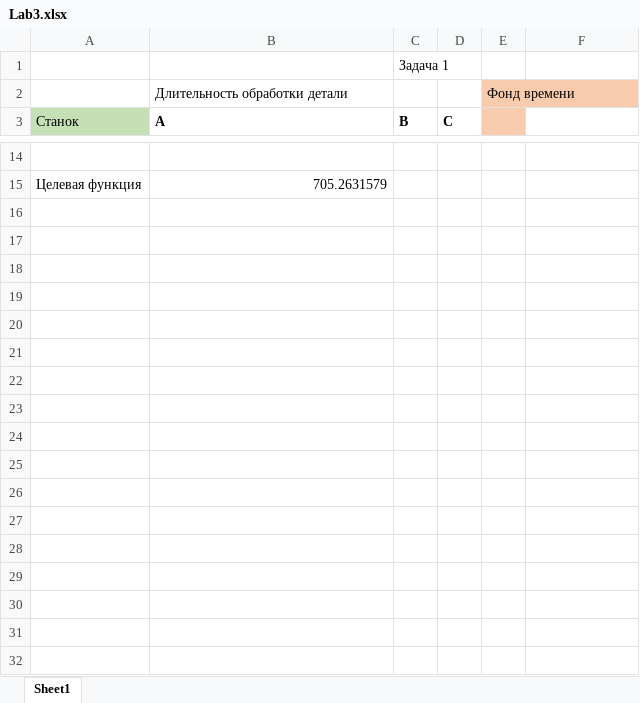
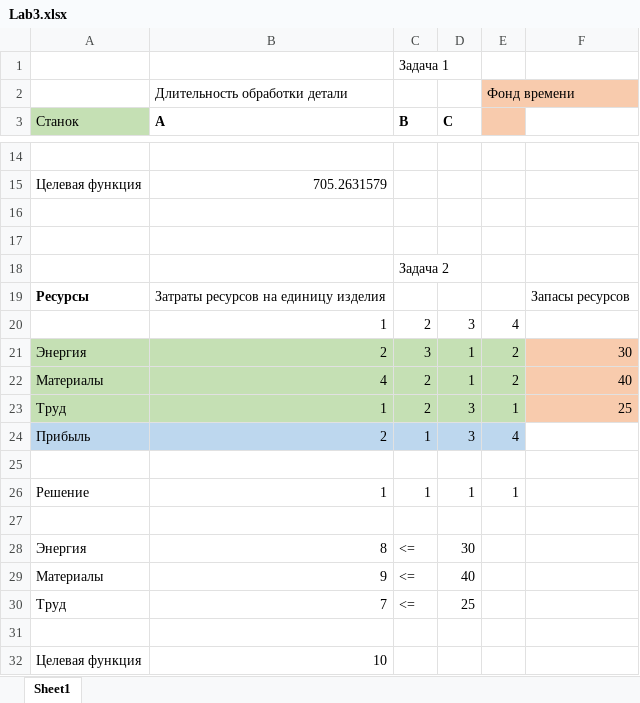
Before and after one commit to janmats/SAPR, an Excel workbook: Lab3/Lab3.xlsx, sheet Sheet1, drawn as a sheet; only a part is shown, gaps mark what is left out; values as stored, in another font and other column widths than the file's, no borders; the diff names each change by its address in the sheet, - before the commit and + after, or states it on an @@ line.

```diff
--- a/Lab3/Lab3.xlsx (sheet Sheet1)
+++ b/Lab3/Lab3.xlsx (sheet Sheet1)
+row 16: (empty)
+row 17: (empty)
+row 18:  |  | Задача 2
+row 19: Ресурсы | Затраты ресурсов на единицу изделия |  |  |  | Запасы ресурсов
+row 20:  | 1 | 2 | 3 | 4
+row 21: Энергия | 2 | 3 | 1 | 2 | 30
+row 22: Материалы | 4 | 2 | 1 | 2 | 40
+row 23: Труд | 1 | 2 | 3 | 1 | 25
+row 24: Прибыль | 2 | 1 | 3 | 4
+row 25: (empty)
+row 26: Решение | 1 | 1 | 1 | 1
+row 27: (empty)
+row 28: Энергия | 8 | <= | 30
+row 29: Материалы | 9 | <= | 40
+row 30: Труд | 7 | <= | 25
+row 31: (empty)
+row 32: Целевая функция | 10
```
Also changed, not shown: 1 other file.
